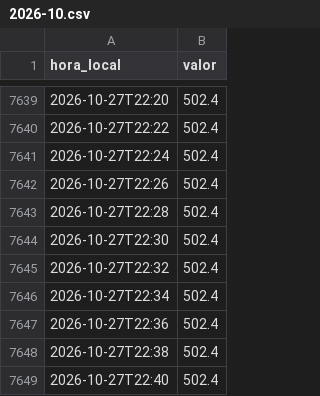
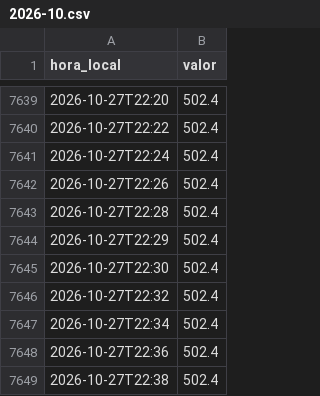
Before and after one commit to blackcrow-66/andes-dga-datos, a CSV file: data/raw/cerro_calan_lluvia/2026-10.csv, drawn as a sheet; only a part is shown, gaps mark what is left out; the shorter side is filled out with more unchanged rows; the diff covers the shown part only.

```diff
--- a/data/raw/cerro_calan_lluvia/2026-10.csv
+++ b/data/raw/cerro_calan_lluvia/2026-10.csv
@@ -7643,2 +7643,3 @@ hora_local,valor
 2026-10-27T22:28,502.4
+2026-10-27T22:29,502.4
 2026-10-27T22:30,502.4
```
Also changed, not shown: 26 added rows elsewhere in this file, data/raw/antupiren_lluvia/2026-10.csv, data/raw/parque_arrayan_lluvia/2026-10.csv, 5 other files.
